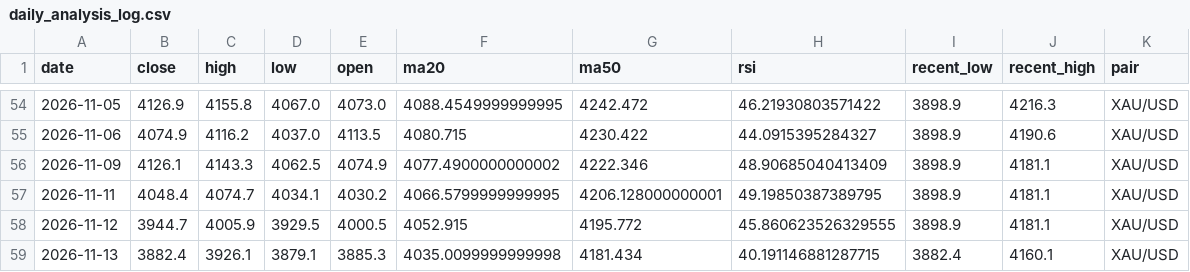
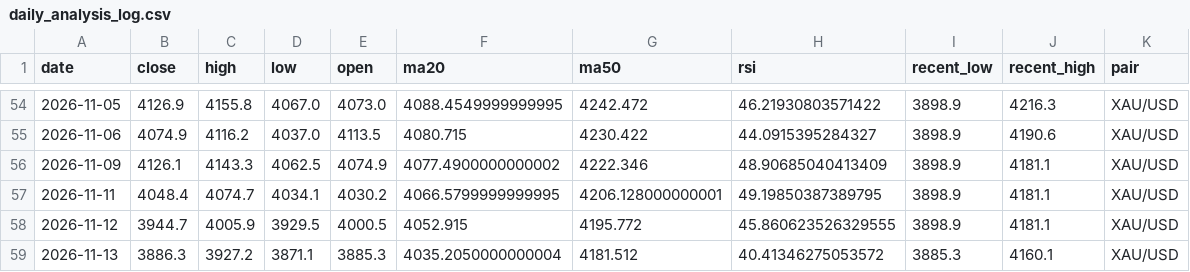
Before and after one commit to bensongodstime223-arch/forex-agent, a CSV file: daily_analysis_log.csv, drawn as a sheet; only a part is shown, gaps mark what is left out.

```diff
--- a/daily_analysis_log.csv
+++ b/daily_analysis_log.csv
@@ -58,2 +58,2 @@ date,close,high,low,open,ma20,ma50,rsi,recent_low,recent_high,pair
 2026-11-12,3944.7,4005.9,3929.5,4000.5,4052.915,4195.772,45.860623526329555,3898.9,4181.1,XAU/USD
-2026-11-13,3882.4,3926.1,3879.1,3885.3,4035.0099999999998,4181.434,40.191146881287715,3882.4,4160.1,XAU/USD
+2026-11-13,3886.3,3927.2,3871.1,3885.3,4035.2050000000004,4181.512,40.41346275053572,3885.3,4160.1,XAU/USD
```
Also changed, not shown: 1 other file.
